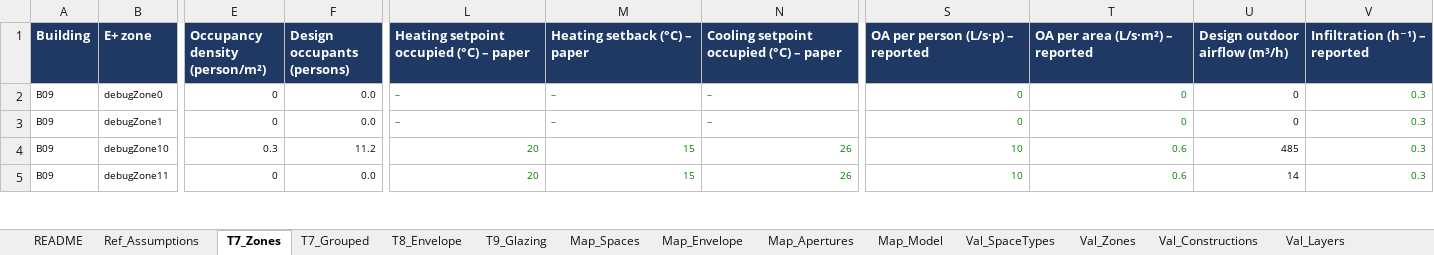
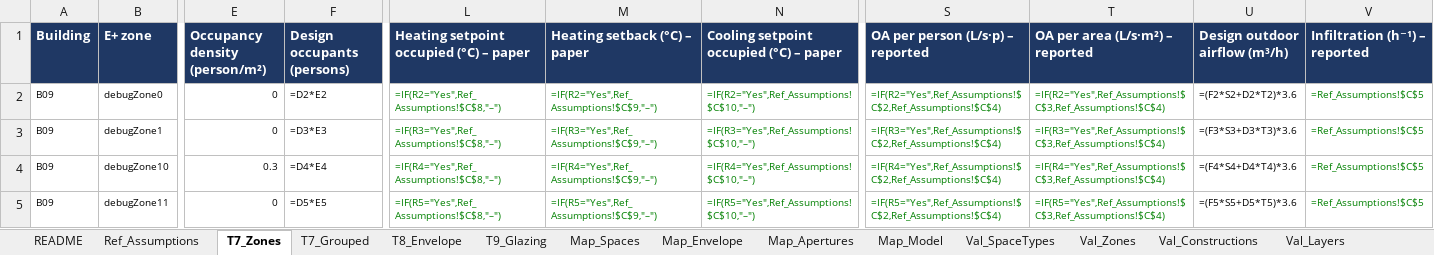
Before and after one commit to angelomassafra/digitman_bim2bem, an Excel workbook: data/mapping/bim2bem_mapping_topologic_ifc_honeybee_energyplus.xlsx, sheet T7_Zones, drawn as a sheet; only a part is shown, gaps mark what is left out; values as stored, in another font and other column widths than the file's, no borders; formulas without a stored value are shown as written; the diff covers the shown part only; the diff names each change by its address in the sheet, - before the commit and + after, or states it on an @@ line.

```diff
--- a/data/mapping/bim2bem_mapping_topologic_ifc_honeybee_energyplus.xlsx (sheet T7_Zones)
+++ b/data/mapping/bim2bem_mapping_topologic_ifc_honeybee_energyplus.xlsx (sheet T7_Zones)
-F2 (Design occupants (persons)): 0.0
+F2 (Design occupants (persons)): =D2*E2
-L2: –
+L2: =IF(R2="Yes",Ref_Assumptions!$C$8,"–")
-M2 (Heating setback (°C) – paper): –
+M2 (Heating setback (°C) – paper): =IF(R2="Yes",Ref_Assumptions!$C$9,"–")
-N2: –
+N2: =IF(R2="Yes",Ref_Assumptions!$C$10,"–")
-S2 (OA per person (L/s·p) – reported): 0
+S2 (OA per person (L/s·p) – reported): =IF(R2="Yes",Ref_Assumptions!$C$2,Ref_Assumptions!$C$4)
-T2 (OA per area (L/s·m²) – reported): 0
+T2 (OA per area (L/s·m²) – reported): =IF(R2="Yes",Ref_Assumptions!$C$3,Ref_Assumptions!$C$4)
-U2 (Design outdoor airflow (m³/h)): 0
+U2 (Design outdoor airflow (m³/h)): =(F2*S2+D2*T2)*3.6
-V2:V5 (Infiltration (h⁻¹) – reported): 0.3
+V2:V5 (Infiltration (h⁻¹) – reported): =Ref_Assumptions!$C$5
-F3 (Design occupants (persons)): 0.0
+F3 (Design occupants (persons)): =D3*E3
-L3: –
+L3: =IF(R3="Yes",Ref_Assumptions!$C$8,"–")
-M3 (Heating setback (°C) – paper): –
+M3 (Heating setback (°C) – paper): =IF(R3="Yes",Ref_Assumptions!$C$9,"–")
-N3: –
+N3: =IF(R3="Yes",Ref_Assumptions!$C$10,"–")
-S3 (OA per person (L/s·p) – reported): 0
+S3 (OA per person (L/s·p) – reported): =IF(R3="Yes",Ref_Assumptions!$C$2,Ref_Assumptions!$C$4)
-T3 (OA per area (L/s·m²) – reported): 0
+T3 (OA per area (L/s·m²) – reported): =IF(R3="Yes",Ref_Assumptions!$C$3,Ref_Assumptions!$C$4)
-U3 (Design outdoor airflow (m³/h)): 0
+U3 (Design outdoor airflow (m³/h)): =(F3*S3+D3*T3)*3.6
-F4 (Design occupants (persons)): 11.2
+F4 (Design occupants (persons)): =D4*E4
-L4: 20
+L4: =IF(R4="Yes",Ref_Assumptions!$C$8,"–")
-M4 (Heating setback (°C) – paper): 15
+M4 (Heating setback (°C) – paper): =IF(R4="Yes",Ref_Assumptions!$C$9,"–")
-N4: 26
+N4: =IF(R4="Yes",Ref_Assumptions!$C$10,"–")
-S4 (OA per person (L/s·p) – reported): 10
+S4 (OA per person (L/s·p) – reported): =IF(R4="Yes",Ref_Assumptions!$C$2,Ref_Assumptions!$C$4)
-T4 (OA per area (L/s·m²) – reported): 0.6
+T4 (OA per area (L/s·m²) – reported): =IF(R4="Yes",Ref_Assumptions!$C$3,Ref_Assumptions!$C$4)
-U4 (Design outdoor airflow (m³/h)): 485
+U4 (Design outdoor airflow (m³/h)): =(F4*S4+D4*T4)*3.6
-F5 (Design occupants (persons)): 0.0
+F5 (Design occupants (persons)): =D5*E5
-L5: 20
+L5: =IF(R5="Yes",Ref_Assumptions!$C$8,"–")
-M5 (Heating setback (°C) – paper): 15
+M5 (Heating setback (°C) – paper): =IF(R5="Yes",Ref_Assumptions!$C$9,"–")
-N5: 26
+N5: =IF(R5="Yes",Ref_Assumptions!$C$10,"–")
-S5 (OA per person (L/s·p) – reported): 10
+S5 (OA per person (L/s·p) – reported): =IF(R5="Yes",Ref_Assumptions!$C$2,Ref_Assumptions!$C$4)
-T5 (OA per area (L/s·m²) – reported): 0.6
+T5 (OA per area (L/s·m²) – reported): =IF(R5="Yes",Ref_Assumptions!$C$3,Ref_Assumptions!$C$4)
-U5 (Design outdoor airflow (m³/h)): 14
+U5 (Design outdoor airflow (m³/h)): =(F5*S5+D5*T5)*3.6
```
Also changed, not shown: 648 edited cells elsewhere in this sheet, sheet Val_Layers, sheet T7_Grouped, sheet Val_Zones, sheet Val_Constructions, sheet T8_Envelope, sheet Map_Spaces, 5 more sheets, data/building09/building09_ahu_electrical_power.xlsx, data/building10/building10_ahu_electrical_power.xlsx, 47 other files.
